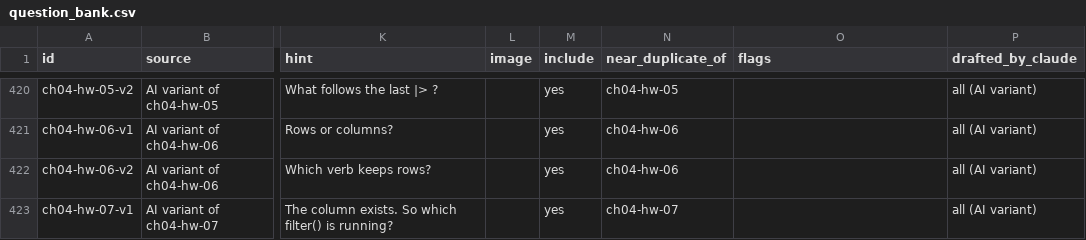
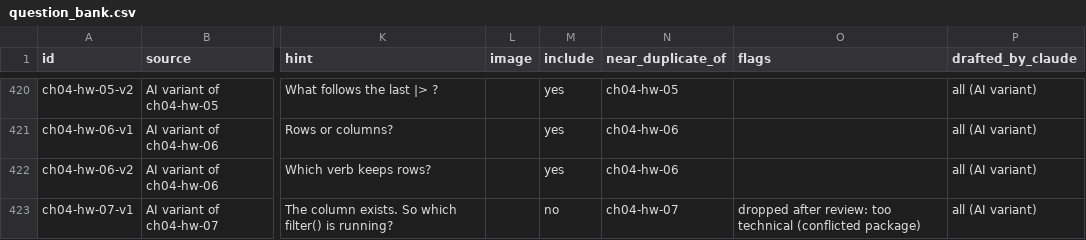
Before and after one commit to yanivjb/biostats-book, a CSV file: _study_guide_src/question_bank.csv, drawn as a sheet; only a part is shown, gaps mark what is left out; the diff covers the shown part only; the diff names each change by its address in the sheet, - before the commit and + after, or states it on an @@ line.

```diff
--- a/_study_guide_src/question_bank.csv
+++ b/_study_guide_src/question_bank.csv
-M423 (include): yes
+M423 (include): no
-O423 (flags): (empty)
+O423 (flags): dropped after review: too technical (conflicted package)
```
Also changed, not shown: 38 edited cells elsewhere in this file, 24 other files.
